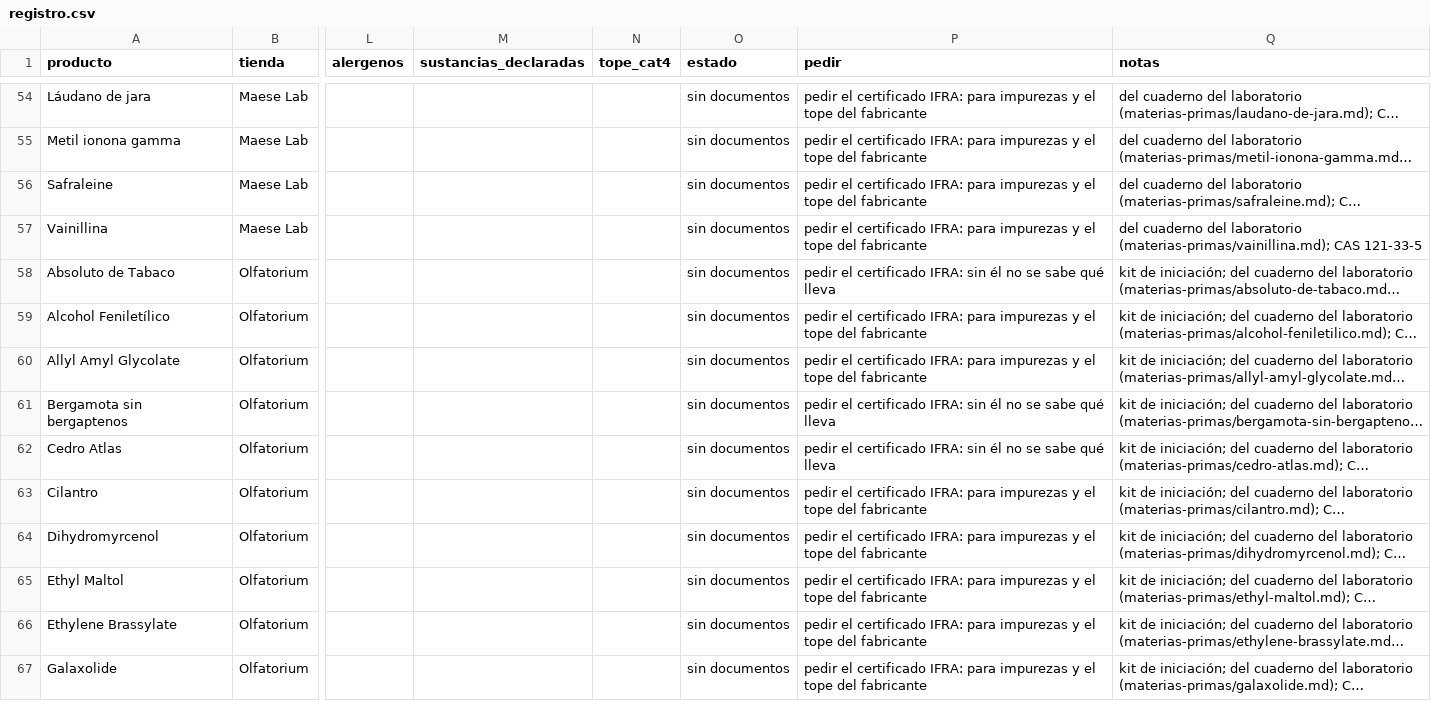
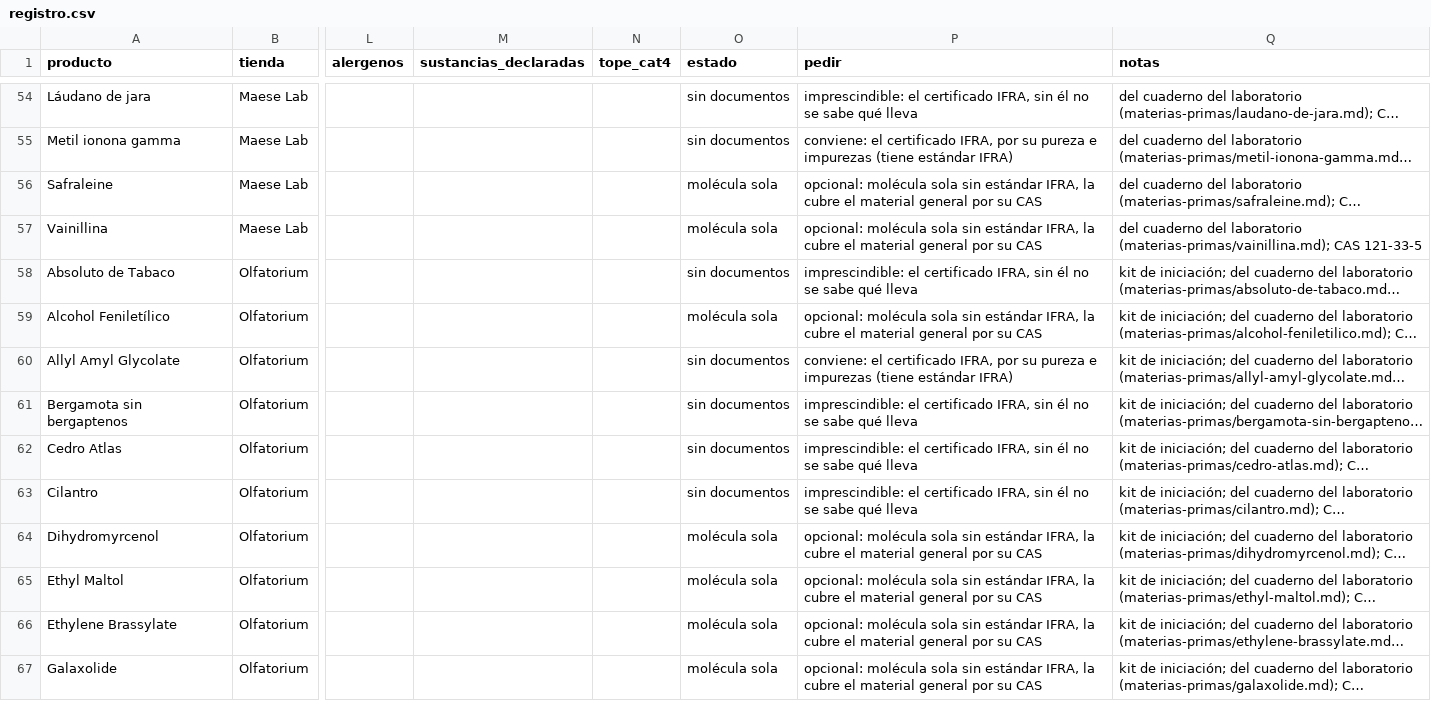
Before and after one commit to smortenax/perfumeria-app, a CSV file: docs/proveedores/registro.csv, drawn as a sheet; only a part is shown, gaps mark what is left out; long unchanged cells end in …; the diff covers the shown part only; the diff names each change by its address in the sheet, - before the commit and + after, or states it on an @@ line.

```diff
--- a/docs/proveedores/registro.csv
+++ b/docs/proveedores/registro.csv
-P54 (pedir): pedir el certificado IFRA: para impurezas y el tope del fabricante
+P54 (pedir): imprescindible: el certificado IFRA, sin él no se sabe qué lleva
-P55 (pedir): pedir el certificado IFRA: para impurezas y el tope del fabricante
+P55 (pedir): conviene: el certificado IFRA, por su pureza e impurezas (tiene estándar IFRA)
-O56:O57 (estado): sin documentos
+O56:O57 (estado): molécula sola
-P56:P57 (pedir): pedir el certificado IFRA: para impurezas y el tope del fabricante
+P56:P57 (pedir): opcional: molécula sola sin estándar IFRA, la cubre el material general por su CAS
-P58 (pedir): pedir el certificado IFRA: sin él…
+P58 (pedir): imprescindible: el certificado IFRA, sin él…
-O59 (estado): sin documentos
+O59 (estado): molécula sola
-P59 (pedir): pedir el certificado IFRA: para impurezas y el tope del fabricante
+P59 (pedir): opcional: molécula sola sin estándar IFRA, la cubre el material general por su CAS
-P60 (pedir): pedir el certificado IFRA: para impurezas y el tope del fabricante
+P60 (pedir): conviene: el certificado IFRA, por su pureza e impurezas (tiene estándar IFRA)
-P61:P62 (pedir): pedir el certificado IFRA: sin él…
+P61:P62 (pedir): imprescindible: el certificado IFRA, sin él…
-P63 (pedir): pedir el certificado IFRA: para impurezas y el tope del fabricante
+P63 (pedir): imprescindible: el certificado IFRA, sin él no se sabe qué lleva
-O64:O67 (estado): sin documentos
+O64:O67 (estado): molécula sola
-P64:P67 (pedir): pedir el certificado IFRA: para impurezas y el tope del fabricante
+P64:P67 (pedir): opcional: molécula sola sin estándar IFRA, la cubre el material general por su CAS
```
Also changed, not shown: 69 edited cells elsewhere in this file, docs/proveedores/mis-productos.csv, 5 other files.
